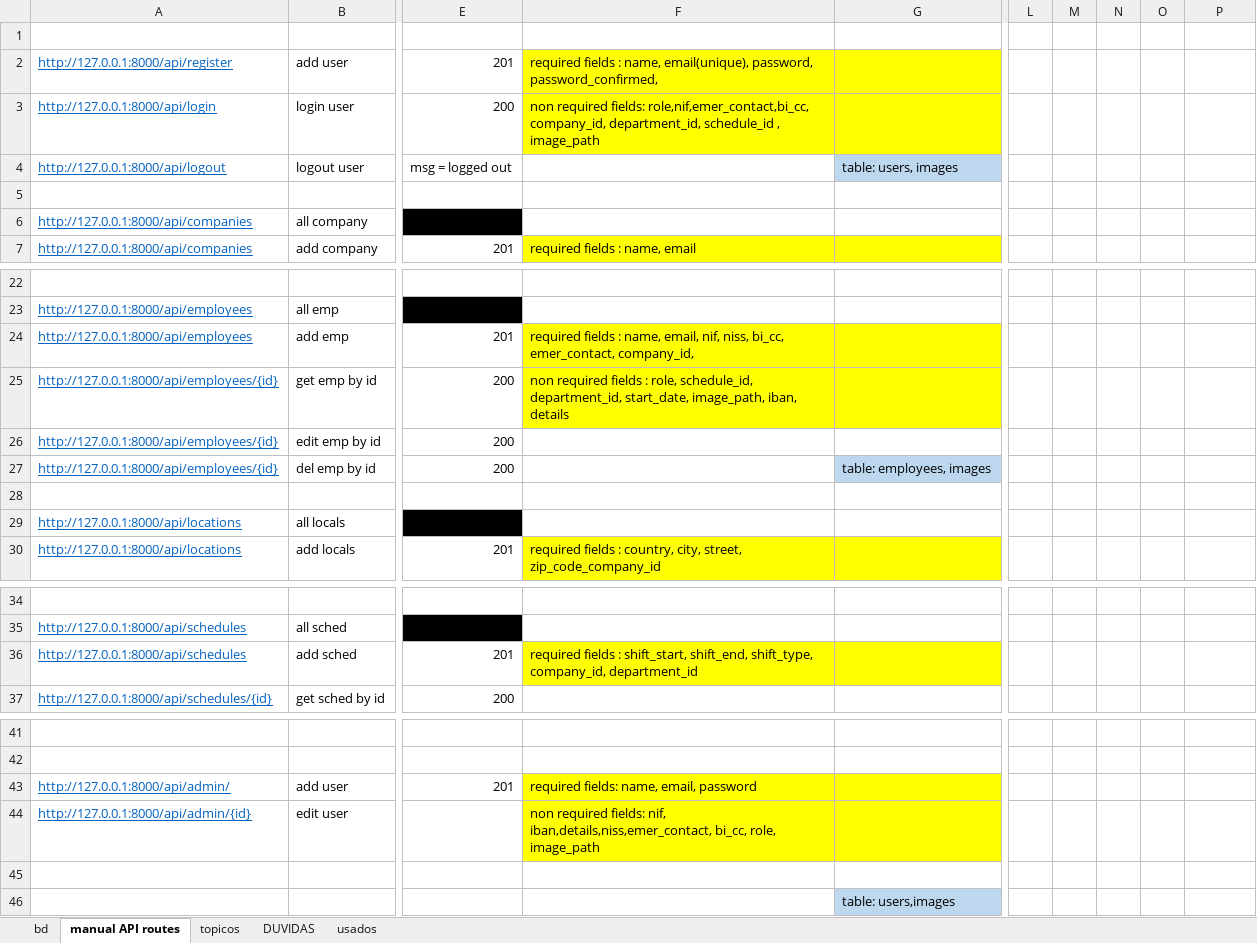
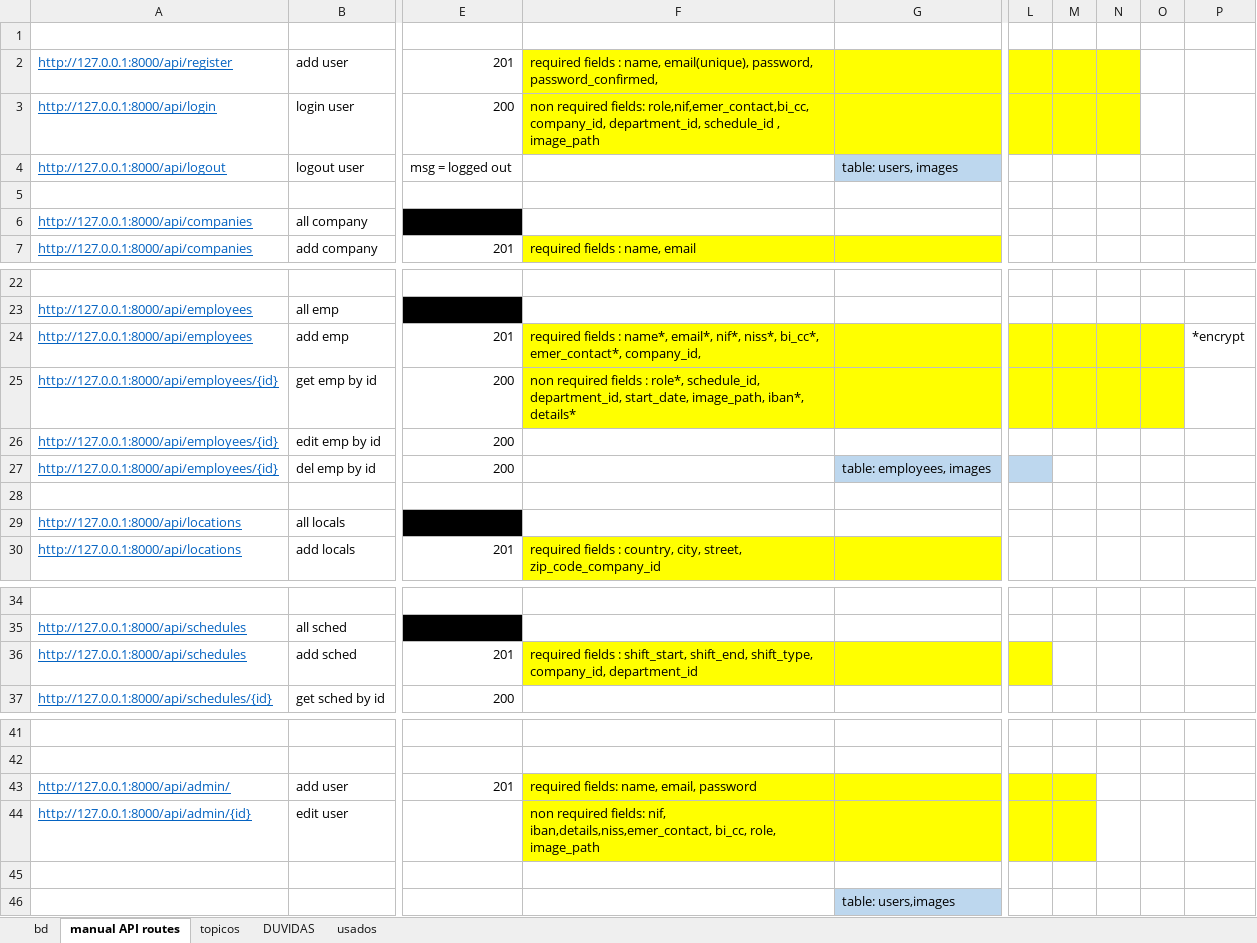
Before and after one commit to hugoresende27/estagio_relogio_ponto, an Excel workbook: docs_minha.xlsx, sheet manual API routes, drawn as a sheet; only a part is shown, gaps mark what is left out; values as stored, in another font and other column widths than the file's, no borders; the diff names each change by its address in the sheet, - before the commit and + after, or states it on an @@ line.

Commit message:
encryptation

```diff
--- a/docs_minha.xlsx (sheet manual API routes)
+++ b/docs_minha.xlsx (sheet manual API routes)
-L2:N3 fill: none
+L2:N3 fill: #FFFF00
-F24: …fields : name, email, nif, niss, bi_cc, emer_contact, company_id,
+F24: …fields : name*, email*, nif*, niss*, bi_cc*, emer_contact*, company_id,
-L24:O25 fill: none
+L24:O25 fill: #FFFF00
-P24: (empty)
+P24: *encrypt
-F25: …fields : role, schedule_id, department_id, start_date, image_path, iban, details
+F25: …fields : role*, schedule_id, department_id, start_date, image_path, iban*, details*
-L27 fill: none
+L27 fill: #BDD7EE
-L36 fill: none
+L36 fill: #FFFF00
-L43:M44 fill: none
+L43:M44 fill: #FFFF00
```
Also changed, not shown: sheet DUVIDAS, sheet bd, charts or pictures, 20 other files.
